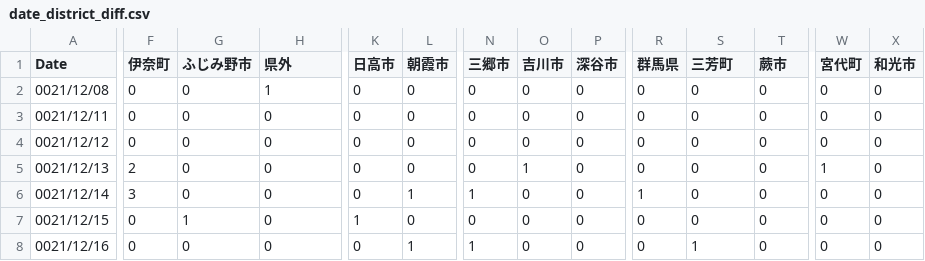
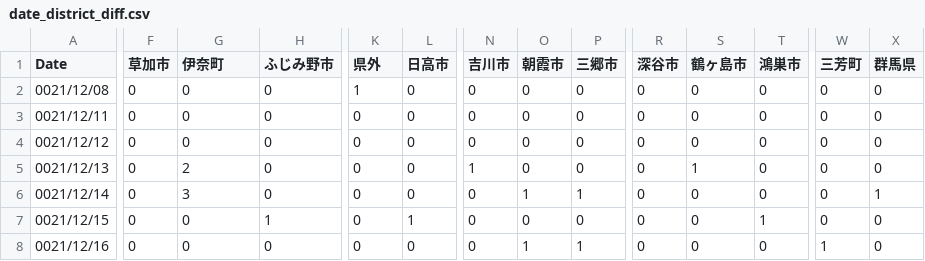
Before and after one commit to mtoyoda/covid19-saitama-data, a CSV file: date_district_diff.csv, drawn as a sheet; only a part is shown, gaps mark what is left out; the diff covers the shown part only; the diff names each change by its address in the sheet, - before the commit and + after, or states it on an @@ line.

Commit message:
update data

```diff
--- a/date_district_diff.csv
+++ b/date_district_diff.csv
-F1: 伊奈町
+F1: 草加市
-G1: ふじみ野市
+G1: 伊奈町
-H1: 県外
+H1: ふじみ野市
-K1: 日高市
+K1: 県外
-L1: 朝霞市
+L1: 日高市
-N1: 三郷市
+N1: 吉川市
-O1: 吉川市
+O1: 朝霞市
-P1: 深谷市
+P1: 三郷市
-R1: 群馬県
+R1: 深谷市
-S1: 三芳町
+S1: 鶴ヶ島市
-T1: 蕨市
+T1: 鴻巣市
-W1: 宮代町
+W1: 三芳町
-X1: 和光市
+X1: 群馬県
-H2 (ふじみ野市): 1
+H2 (ふじみ野市): 0
-K2 (県外): 0
+K2 (県外): 1
-F5 (草加市): 2
+F5 (草加市): 0
-G5 (伊奈町): 0
+G5 (伊奈町): 2
-N5 (吉川市): 0
+N5 (吉川市): 1
-O5 (朝霞市): 1
+O5 (朝霞市): 0
-S5 (鶴ヶ島市): 0
+S5 (鶴ヶ島市): 1
-W5 (三芳町): 1
+W5 (三芳町): 0
-F6 (草加市): 3
+F6 (草加市): 0
-G6 (伊奈町): 0
+G6 (伊奈町): 3
-L6 (日高市): 1
+L6 (日高市): 0
-N6 (吉川市): 1
+N6 (吉川市): 0
-O6 (朝霞市): 0
+O6 (朝霞市): 1
-P6 (三郷市): 0
+P6 (三郷市): 1
-R6 (深谷市): 1
+R6 (深谷市): 0
-X6 (群馬県): 0
+X6 (群馬県): 1
-G7 (伊奈町): 1
+G7 (伊奈町): 0
-H7 (ふじみ野市): 0
+H7 (ふじみ野市): 1
-K7 (県外): 1
+K7 (県外): 0
-L7 (日高市): 0
+L7 (日高市): 1
-T7 (鴻巣市): 0
+T7 (鴻巣市): 1
-L8 (日高市): 1
+L8 (日高市): 0
-N8 (吉川市): 1
+N8 (吉川市): 0
-O8 (朝霞市): 0
+O8 (朝霞市): 1
-P8 (三郷市): 0
+P8 (三郷市): 1
-S8 (鶴ヶ島市): 1
+S8 (鶴ヶ島市): 0
-W8 (三芳町): 0
+W8 (三芳町): 1
```
Also changed, not shown: 2 added rows and 31 edited cells elsewhere in this file.
